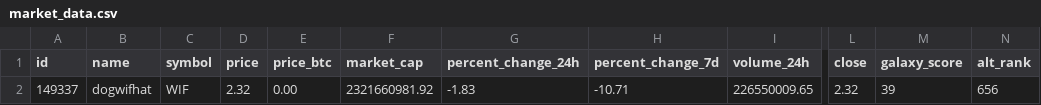
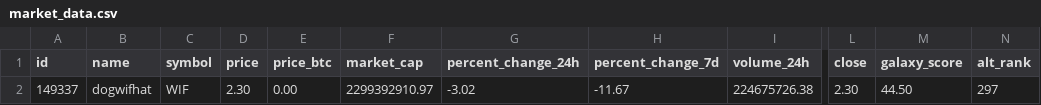
Before and after one commit to Rin-0xTohsaka/Spice-Melange, a CSV file: data/market_data.csv, drawn as a sheet; only a part is shown, gaps mark what is left out; the diff names each change by its address in the sheet, - before the commit and + after, or states it on an @@ line.

```diff
--- a/data/market_data.csv
+++ b/data/market_data.csv
-D2 (price): 2.32
+D2 (price): 2.30
-F2 (market_cap): 2321660981.92
+F2 (market_cap): 2299392910.97
-G2 (percent_change_24h): -1.83
+G2 (percent_change_24h): -3.02
-H2 (percent_change_7d): -10.71
+H2 (percent_change_7d): -11.67
-I2 (volume_24h): 226550009.65
+I2 (volume_24h): 224675726.38
-L2 (close): 2.32
+L2 (close): 2.30
-M2 (galaxy_score): 39
+M2 (galaxy_score): 44.50
-N2 (alt_rank): 656
+N2 (alt_rank): 297
```
Also changed, not shown: data/market_time_series.csv, data/pools_data.csv, 27 other files.
